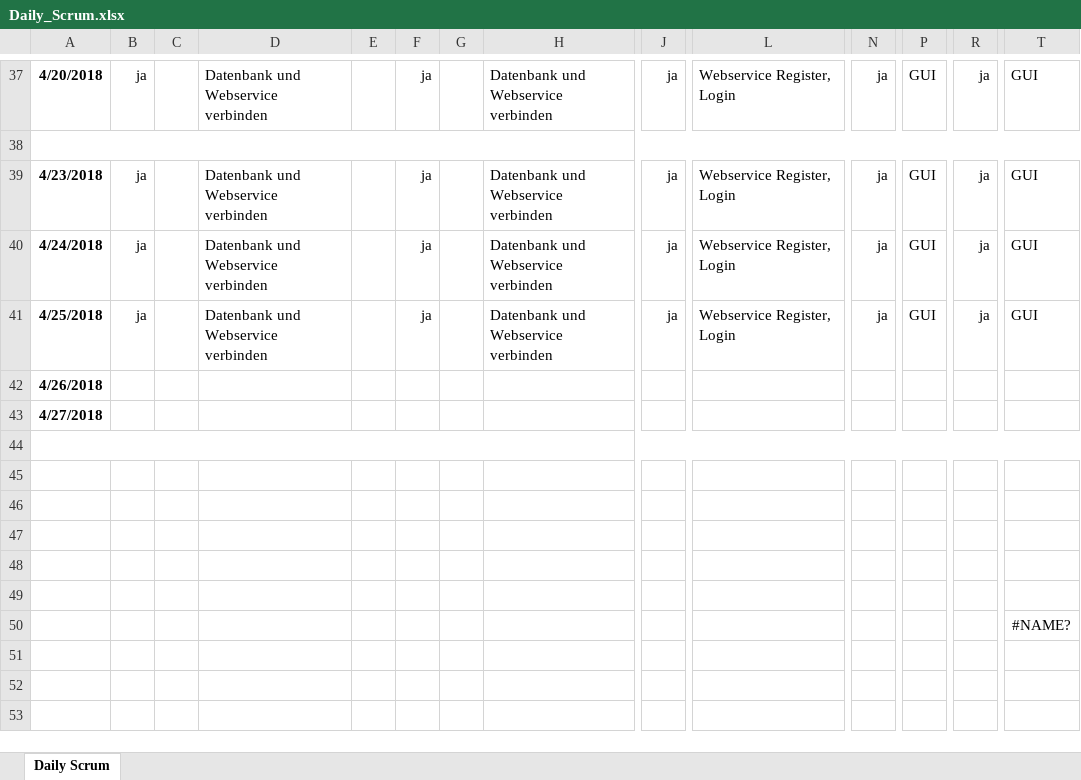
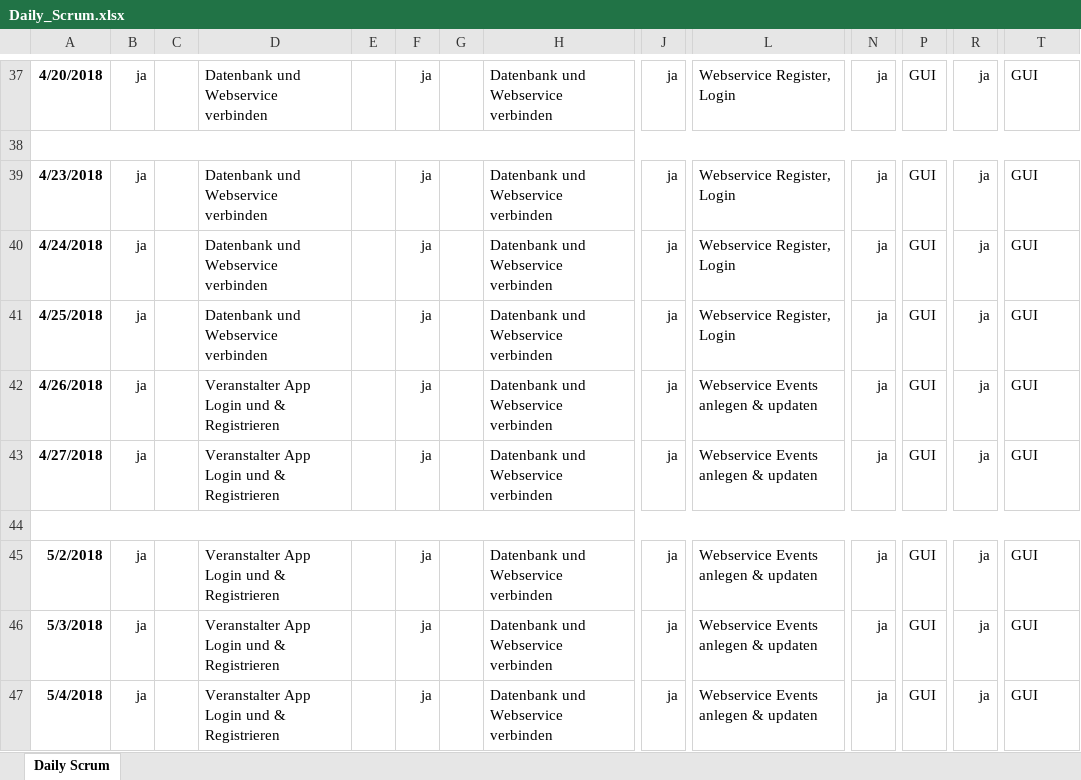
Before and after one commit to AngelikaBabin/Sportverwaltung, an Excel workbook: Documents/Daily_Scrum.xlsx, sheet Daily Scrum, drawn as a sheet; only a part is shown, gaps mark what is left out; values as stored, in another font and other column widths than the file's, no borders; conditional formats not drawn; removed rows and columns are numbered as before the commit, all else as after; rows hold the shown columns only; the diff names each change by its address in the sheet, - before the commit and + after, or states it on an @@ line.

Commit message:
Update Daly Scrum

```diff
--- a/Documents/Daily_Scrum.xlsx (sheet Daily Scrum)
+++ b/Documents/Daily_Scrum.xlsx (sheet Daily Scrum)
-B42:B43: (empty)
+B42:B43: ja
-D42:D43: (empty)
+D42:D43: Veranstalter App Login und & Registrieren
-F42:F43: (empty)
+F42:F43: ja
-H42:H43: (empty)
+H42:H43: Datenbank und Webservice verbinden
-J42:J43: (empty)
+J42:J43: ja
-L42:L43: (empty)
+L42:L43: Webservice Events anlegen & updaten
-N42:N43: (empty)
+N42:N43: ja
-P42:P43: (empty)
+P42:P43: GUI
-R42:R43: (empty)
+R42:R43: ja
-T42:T43: (empty)
+T42:T43: GUI
-row 45: (empty)
+row 45: 5/2/2018 | ja |  | Veranstalter App Login und & Registrieren |  | ja |  | Datenbank und Webservice verbinden | ja | Webservice Events anlegen & updaten | ja | GUI | ja | GUI
-row 46: (empty)
+row 46: 5/3/2018 | ja |  | Veranstalter App Login und & Registrieren |  | ja |  | Datenbank und Webservice verbinden | ja | Webservice Events anlegen & updaten | ja | GUI | ja | GUI
-row 47: (empty)
+row 47: 5/4/2018 | ja |  | Veranstalter App Login und & Registrieren |  | ja |  | Datenbank und Webservice verbinden | ja | Webservice Events anlegen & updaten | ja | GUI | ja | GUI
-row 48: (empty)
-row 49: (empty)
-row 50:  |  |  |  |  |  |  |  |  |  |  |  |  | #NAME?
```
